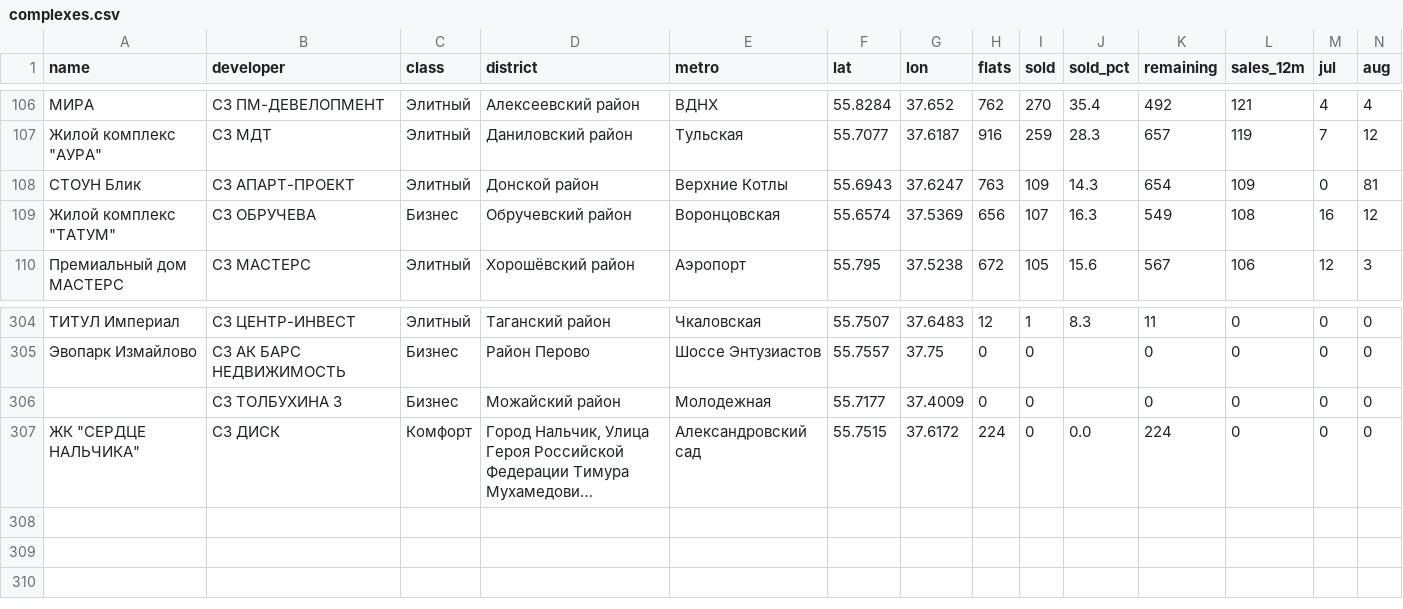
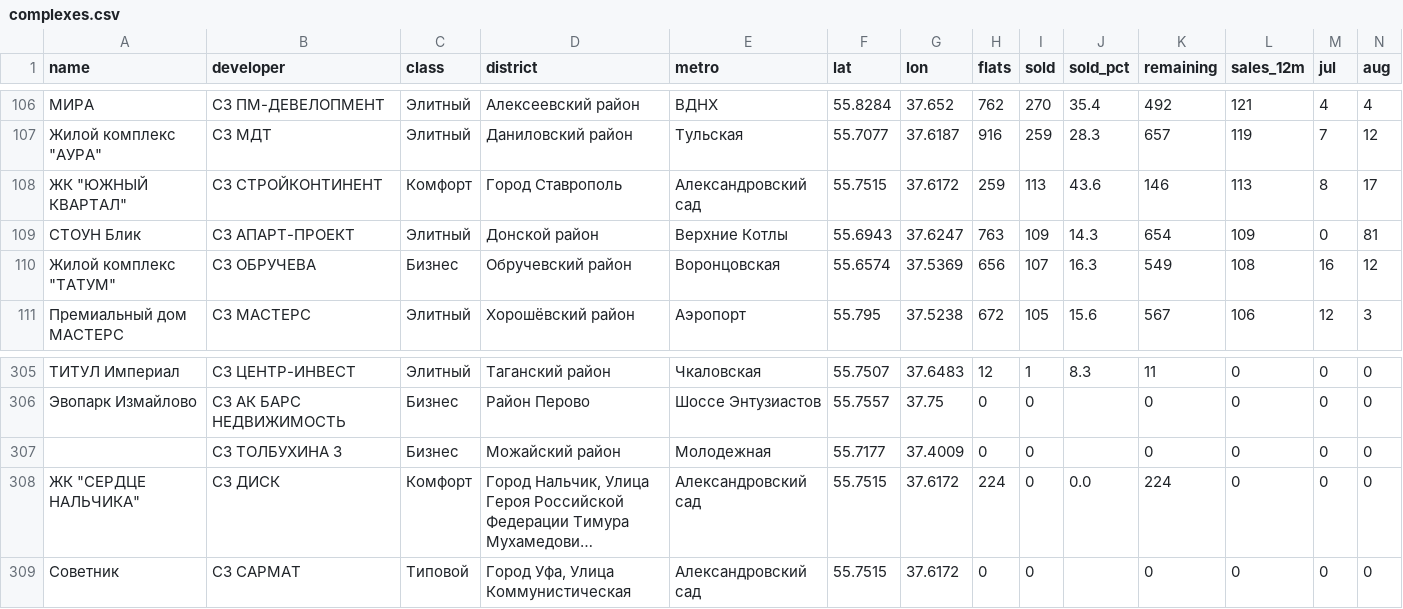
Before and after one commit to parfentsevandrey-blip/test, a CSV file: research/ndr/moscow_scan/complexes.csv, drawn as a sheet; only a part is shown, gaps mark what is left out; long unchanged cells end in …; rows hold the shown columns only; the diff names each change by its address in the sheet, - before the commit and + after, or states it on an @@ line.

```diff
--- a/research/ndr/moscow_scan/complexes.csv
+++ b/research/ndr/moscow_scan/complexes.csv
+row 108: ЖК "ЮЖНЫЙ КВАРТАЛ" | СЗ СТРОЙКОНТИНЕНТ | Комфорт | Город Ставрополь | Александровский сад | 55.7515 | 37.6172 | 259 | 113 | 43.6 | 146 | 113 | 8 | 17
+row 309: Советник | СЗ САРМАТ | Типовой | Город Уфа, Улица Коммунистическая | Александровский сад | 55.7515 | 37.6172 | 0 | 0 |  | 0 | 0 | 0 | 0
```
Also changed, not shown: research/ndr/moscow_scan/buildings.csv, 4 other files.
